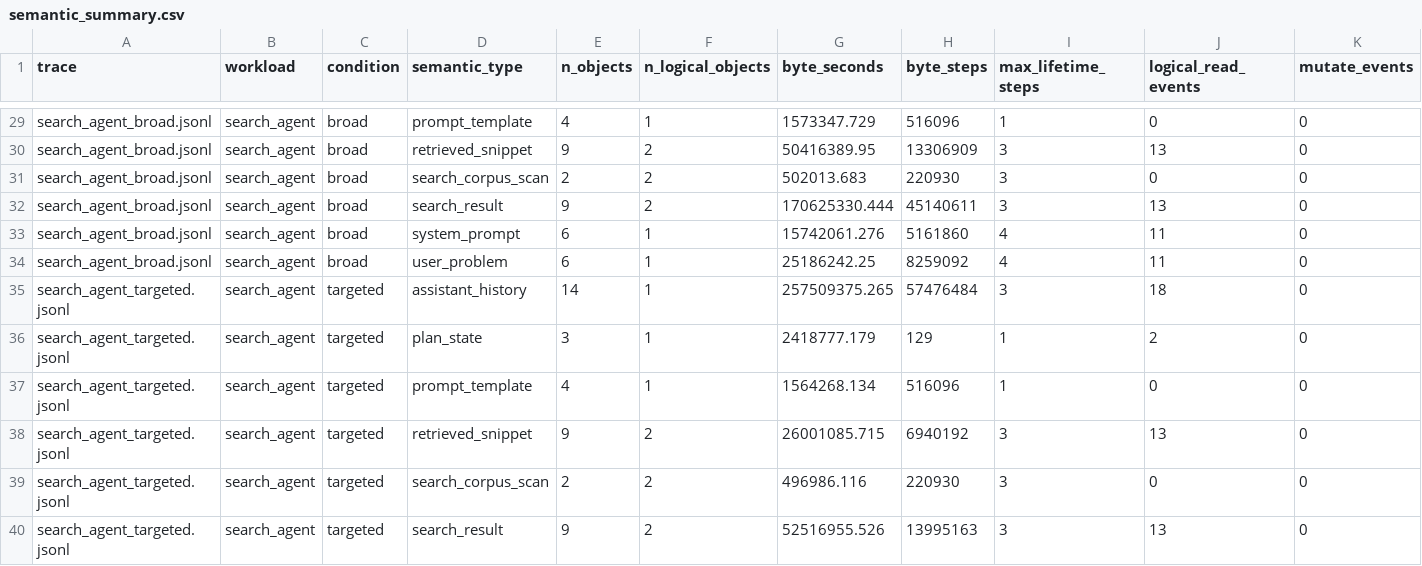
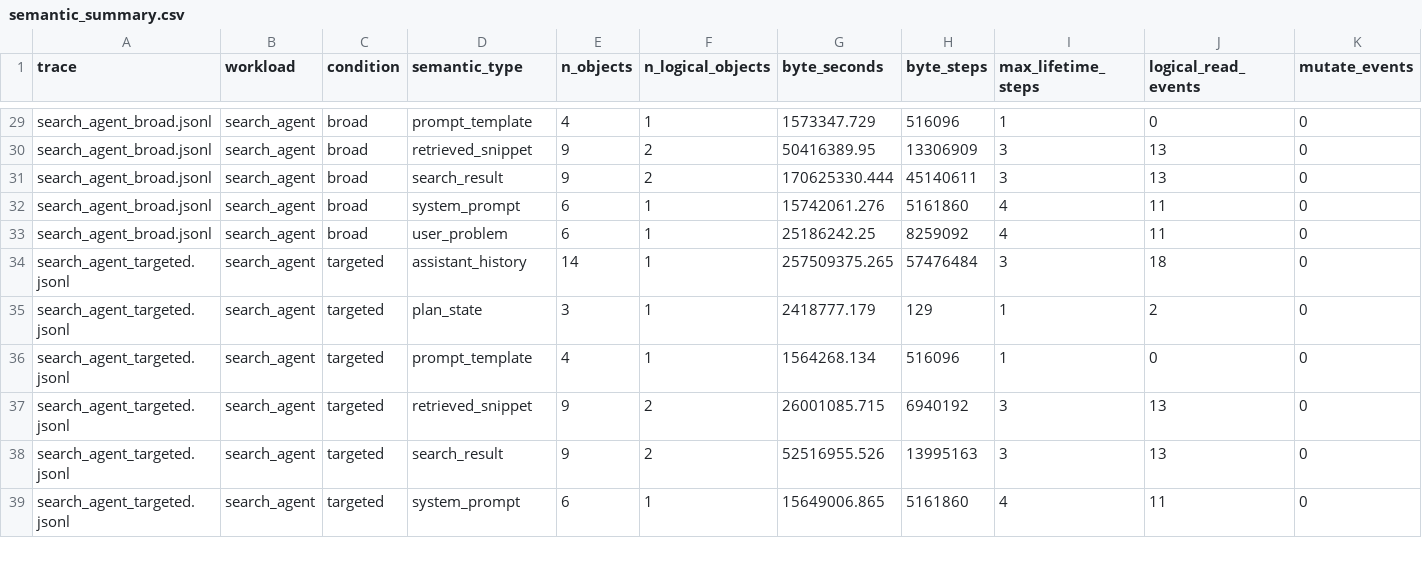
Before and after one commit to ms-d-kim/ee392c-agent-mem, a CSV file: analysis_out/final_v3/semantic_summary.csv, drawn as a sheet; only a part is shown, gaps mark what is left out; the shorter side is filled out with more unchanged rows; the diff names each change by its address in the sheet, - before the commit and + after, or states it on an @@ line.

```diff
--- a/analysis_out/final_v3/semantic_summary.csv
+++ b/analysis_out/final_v3/semantic_summary.csv
-row 31: search_agent_broad.jsonl | search_agent | broad | search_corpus_scan | 2 | 2 | 502013.683 | 220930 | 3 | 0 | 0
-row 39: search_agent_targeted.jsonl | search_agent | targeted | search_corpus_scan | 2 | 2 | 496986.116 | 220930 | 3 | 0 | 0
```
Also changed, not shown: analysis_out/final_v3/duplication_factor.csv, 52 other files.
